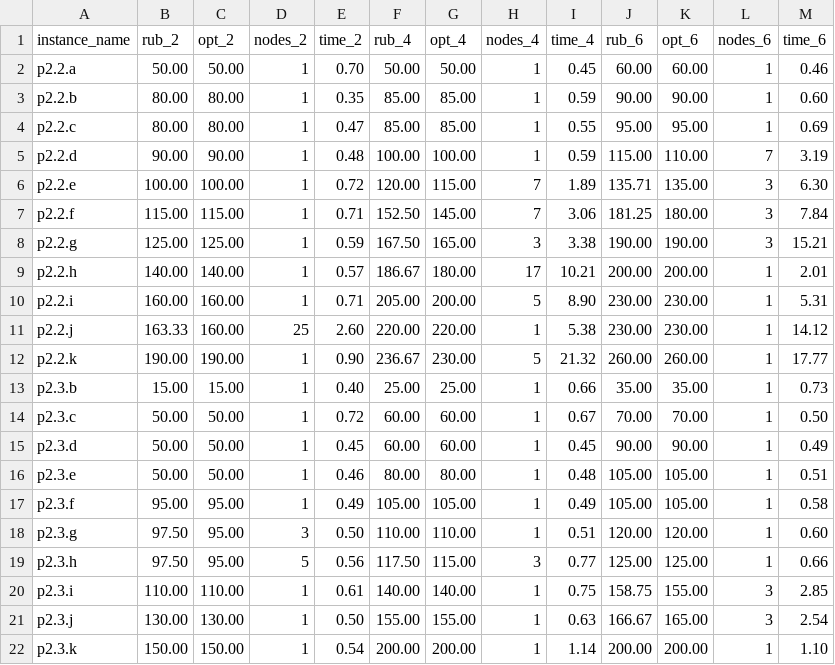
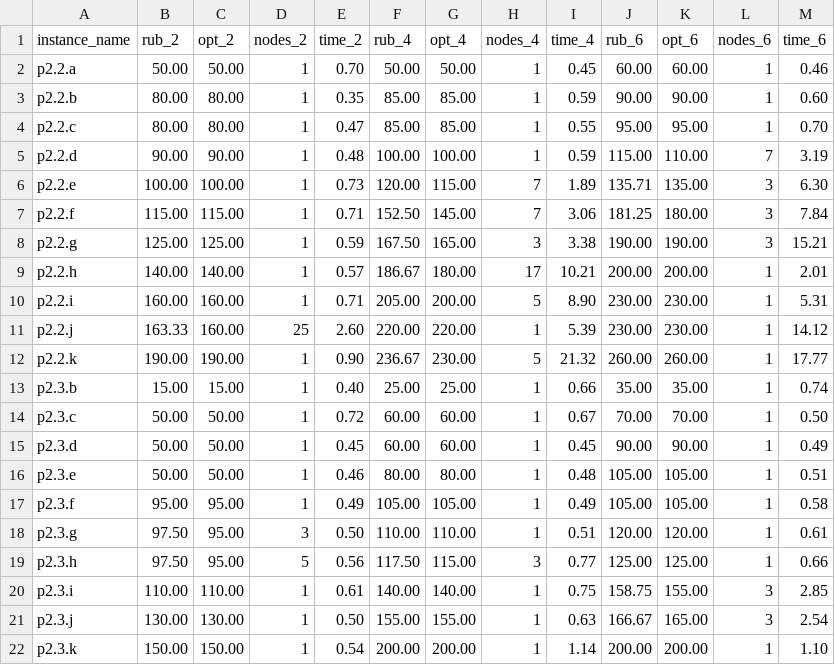
Before and after one commit to sujeevraja/fixed-wing-drone-orienteering, a CSV file: final-results/csv/full_21.csv, drawn as a sheet; only a part is shown.

```diff
--- a/final-results/csv/full_21.csv
+++ b/final-results/csv/full_21.csv
@@ -3,5 +3,5 @@ p2.2.a,50.00,50.00,1,0.70,50.00,50.00,1,0.45,60.00,60.00,1,0.46
 p2.2.b,80.00,80.00,1,0.35,85.00,85.00,1,0.59,90.00,90.00,1,0.60
-p2.2.c,80.00,80.00,1,0.47,85.00,85.00,1,0.55,95.00,95.00,1,0.69
+p2.2.c,80.00,80.00,1,0.47,85.00,85.00,1,0.55,95.00,95.00,1,0.70
 p2.2.d,90.00,90.00,1,0.48,100.00,100.00,1,0.59,115.00,110.00,7,3.19
-p2.2.e,100.00,100.00,1,0.72,120.00,115.00,7,1.89,135.71,135.00,3,6.30
+p2.2.e,100.00,100.00,1,0.73,120.00,115.00,7,1.89,135.71,135.00,3,6.30
 p2.2.f,115.00,115.00,1,0.71,152.50,145.00,7,3.06,181.25,180.00,3,7.84
@@ -10,5 +10,5 @@ p2.2.h,140.00,140.00,1,0.57,186.67,180.00,17,10.21,200.00,200.00,1,2.01
 p2.2.i,160.00,160.00,1,0.71,205.00,200.00,5,8.90,230.00,230.00,1,5.31
-p2.2.j,163.33,160.00,25,2.60,220.00,220.00,1,5.38,230.00,230.00,1,14.12
+p2.2.j,163.33,160.00,25,2.60,220.00,220.00,1,5.39,230.00,230.00,1,14.12
 p2.2.k,190.00,190.00,1,0.90,236.67,230.00,5,21.32,260.00,260.00,1,17.77
-p2.3.b,15.00,15.00,1,0.40,25.00,25.00,1,0.66,35.00,35.00,1,0.73
+p2.3.b,15.00,15.00,1,0.40,25.00,25.00,1,0.66,35.00,35.00,1,0.74
 p2.3.c,50.00,50.00,1,0.72,60.00,60.00,1,0.67,70.00,70.00,1,0.50
@@ -17,3 +17,3 @@ p2.3.e,50.00,50.00,1,0.46,80.00,80.00,1,0.48,105.00,105.00,1,0.51
 p2.3.f,95.00,95.00,1,0.49,105.00,105.00,1,0.49,105.00,105.00,1,0.58
-p2.3.g,97.50,95.00,3,0.50,110.00,110.00,1,0.51,120.00,120.00,1,0.60
+p2.3.g,97.50,95.00,3,0.50,110.00,110.00,1,0.51,120.00,120.00,1,0.61
 p2.3.h,97.50,95.00,5,0.56,117.50,115.00,3,0.77,125.00,125.00,1,0.66
```
Also changed, not shown: final-results/csv/full_32.csv, final-results/csv/full_33.csv, 7 other files.
